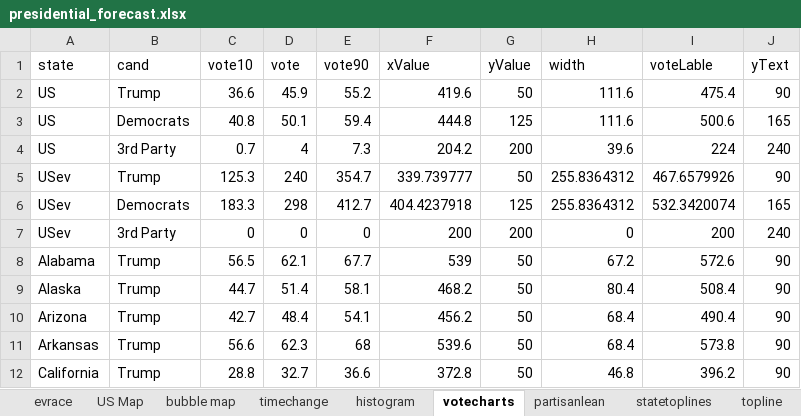
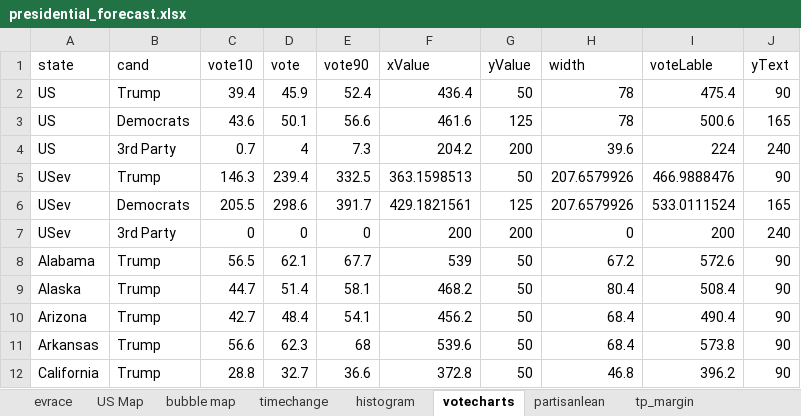
Before and after one commit to ben2vec/jhkforecasts, an Excel workbook: presidential_forecast.xlsx, sheet votecharts, drawn as a sheet; only a part is shown; values as stored, in another font and other column widths than the file's, no borders; the diff names each change by its address in the sheet, - before the commit and + after, or states it on an @@ line.

```diff
--- a/presidential_forecast.xlsx (sheet votecharts)
+++ b/presidential_forecast.xlsx (sheet votecharts)
+sheet tab: tp_margin
-C2 (vote10): 36.6
+C2 (vote10): 39.4
-E2 (vote90): 55.2
+E2 (vote90): 52.4
-F2 (xValue): 419.6
+F2 (xValue): 436.4
-H2:H3 (width): 111.6
+H2:H3 (width): 78
-C3 (vote10): 40.8
+C3 (vote10): 43.6
-E3 (vote90): 59.4
+E3 (vote90): 56.6
-F3 (xValue): 444.8
+F3 (xValue): 461.6
-C5 (vote10): 125.3
+C5 (vote10): 146.3
-D5 (vote): 240
+D5 (vote): 239.4
-E5 (vote90): 354.7
+E5 (vote90): 332.5
-F5 (xValue): 339.739777
+F5 (xValue): 363.1598513
-H5:H6 (width): 255.8364312
+H5:H6 (width): 207.6579926
-I5 (voteLable): 467.6579926
+I5 (voteLable): 466.9888476
-C6 (vote10): 183.3
+C6 (vote10): 205.5
-D6 (vote): 298
+D6 (vote): 298.6
-E6 (vote90): 412.7
+E6 (vote90): 391.7
-F6 (xValue): 404.4237918
+F6 (xValue): 429.1821561
-I6 (voteLable): 532.3420074
+I6 (voteLable): 533.0111524
```
Also changed, not shown: sheet histogram, sheet bubble map, sheet US Map, sheet timechange, sheet statetoplines, sheet topline, 1 more sheet, 16 other files.
